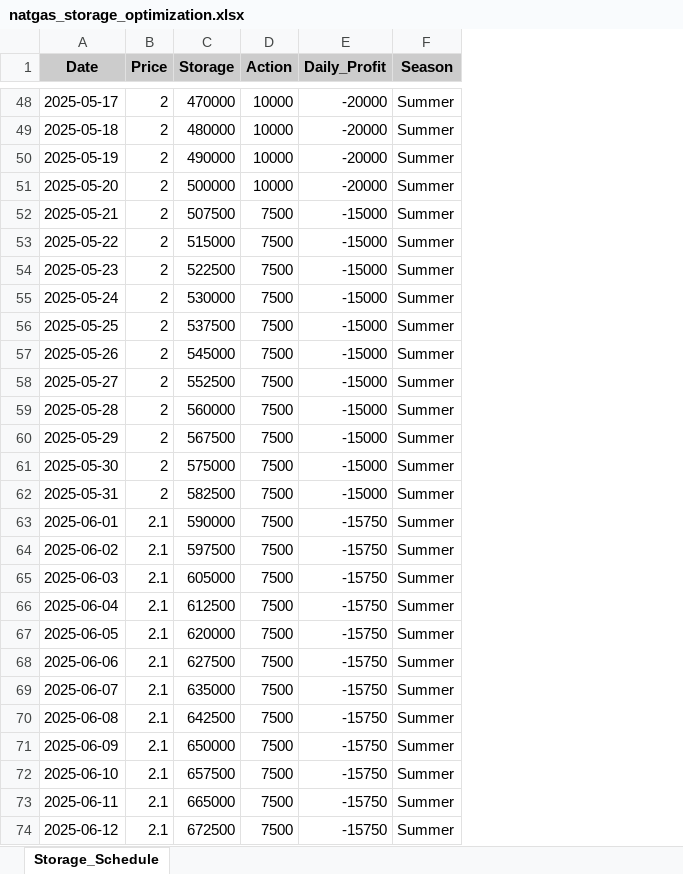
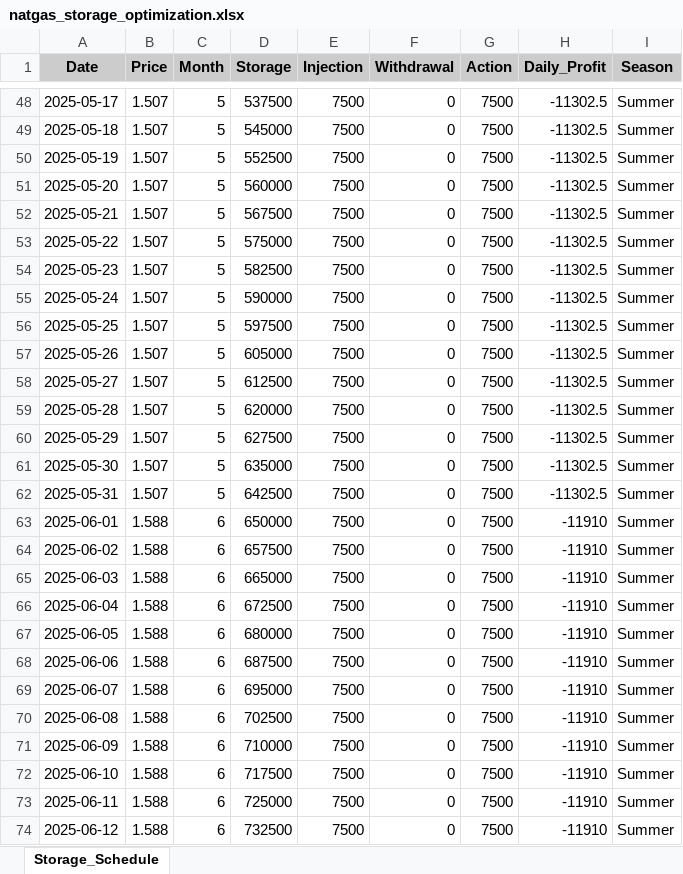
Before and after one commit to andyc566/backtester-v2, an Excel workbook: strategies/storage/natgas_storage_optimization.xlsx, sheet Storage_Schedule, drawn as a sheet; only a part is shown, gaps mark what is left out; values as stored, in another font and other column widths than the file's, no borders; addresses are those after the commit; the diff covers the shown part only; the diff names each change by its address in the sheet, - before the commit and + after, or states it on an @@ line.

Commit message:
added optimization

```diff
--- a/strategies/storage/natgas_storage_optimization.xlsx (sheet Storage_Schedule)
+++ b/strategies/storage/natgas_storage_optimization.xlsx (sheet Storage_Schedule)
+column C (Month), rows 48-74: 5 | 5 | 5 | 5 | 5 | 5 | 5 | 5 | 5 | 5 | 5 | 5 | 5 | 5 | 5 | 6 | 6 | 6 | 6 | 6 | 6 | 6 | 6 | 6 | 6 | 6 | 6
+column E (Injection), rows 48-74: all 7500
+column F (Withdrawal), rows 48-74: all 0
-B48:B62 (Price): 2
+B48:B62 (Price): 1.507
-D48 (Storage): 470000
+D48 (Storage): 537500
-G48:G51 (Action): 10000
+G48:G51 (Action): 7500
-H48:H51 (Daily_Profit): -20000
+H48:H51 (Daily_Profit): -11302.5
-D49 (Storage): 480000
+D49 (Storage): 545000
-D50 (Storage): 490000
+D50 (Storage): 552500
-D51 (Storage): 500000
+D51 (Storage): 560000
-D52 (Storage): 507500
+D52 (Storage): 567500
-H52:H62 (Daily_Profit): -15000
+H52:H62 (Daily_Profit): -11302.5
-D53 (Storage): 515000
+D53 (Storage): 575000
-D54 (Storage): 522500
+D54 (Storage): 582500
-D55 (Storage): 530000
+D55 (Storage): 590000
-D56 (Storage): 537500
+D56 (Storage): 597500
-D57 (Storage): 545000
+D57 (Storage): 605000
-D58 (Storage): 552500
+D58 (Storage): 612500
-D59 (Storage): 560000
+D59 (Storage): 620000
-D60 (Storage): 567500
+D60 (Storage): 627500
-D61 (Storage): 575000
+D61 (Storage): 635000
-D62 (Storage): 582500
+D62 (Storage): 642500
-B63:B74 (Price): 2.1
+B63:B74 (Price): 1.588
-D63 (Storage): 590000
+D63 (Storage): 650000
-H63:H74 (Daily_Profit): -15750
+H63:H74 (Daily_Profit): -11910
-D64 (Storage): 597500
+D64 (Storage): 657500
-D65 (Storage): 605000
+D65 (Storage): 665000
-D66 (Storage): 612500
+D66 (Storage): 672500
-D67 (Storage): 620000
+D67 (Storage): 680000
-D68 (Storage): 627500
+D68 (Storage): 687500
-D69 (Storage): 635000
+D69 (Storage): 695000
-D70 (Storage): 642500
+D70 (Storage): 702500
-D71 (Storage): 650000
+D71 (Storage): 710000
-D72 (Storage): 657500
+D72 (Storage): 717500
-D73 (Storage): 665000
+D73 (Storage): 725000
-D74 (Storage): 672500
+D74 (Storage): 732500
```
Also changed, not shown: 1218 edited cells elsewhere in this sheet, 1 other file.
